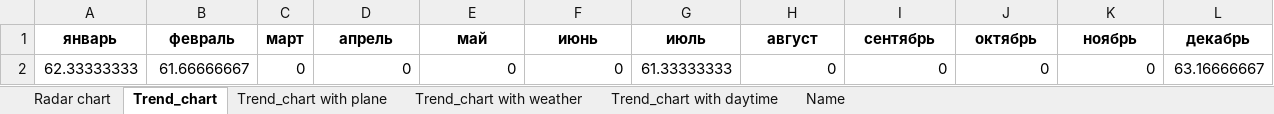
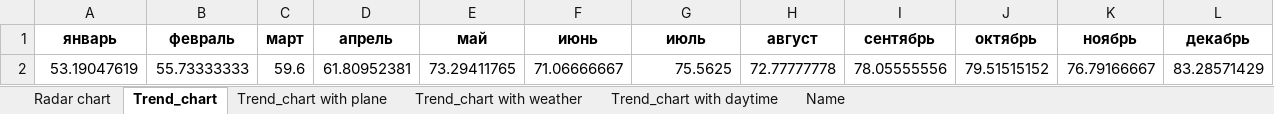
Before and after one commit to kayashik/GTeam_Hack, an Excel workbook: interface/data.xlsx, sheet Trend_chart, drawn as a sheet; values as stored, in another font and other column widths than the file's, no borders; removed rows and columns are numbered as before the commit, all else as after; the diff names each change by its address in the sheet, - before the commit and + after, or states it on an @@ line.

```diff
--- a/interface/data.xlsx (sheet Trend_chart)
+++ b/interface/data.xlsx (sheet Trend_chart)
-row 2: 62.33333333 | 61.66666667 | 0 | 0 | 0 | 0 | 61.33333333 | 0 | 0 | 0 | 0 | 63.16666667
+row 2: 53.19047619 | 55.73333333 | 59.6 | 61.80952381 | 73.29411765 | 71.06666667 | 75.5625 | 72.77777778 | 78.05555556 | 79.51515152 | 76.79166667 | 83.28571429
```
Also changed, not shown: sheet Trend_chart with weather, sheet Trend_chart with plane, sheet Trend_chart with daytime, sheet Radar chart, sheet Name, interface/Aircrafts.xlsx, interface/Pilots.xlsx, 3 other files.
